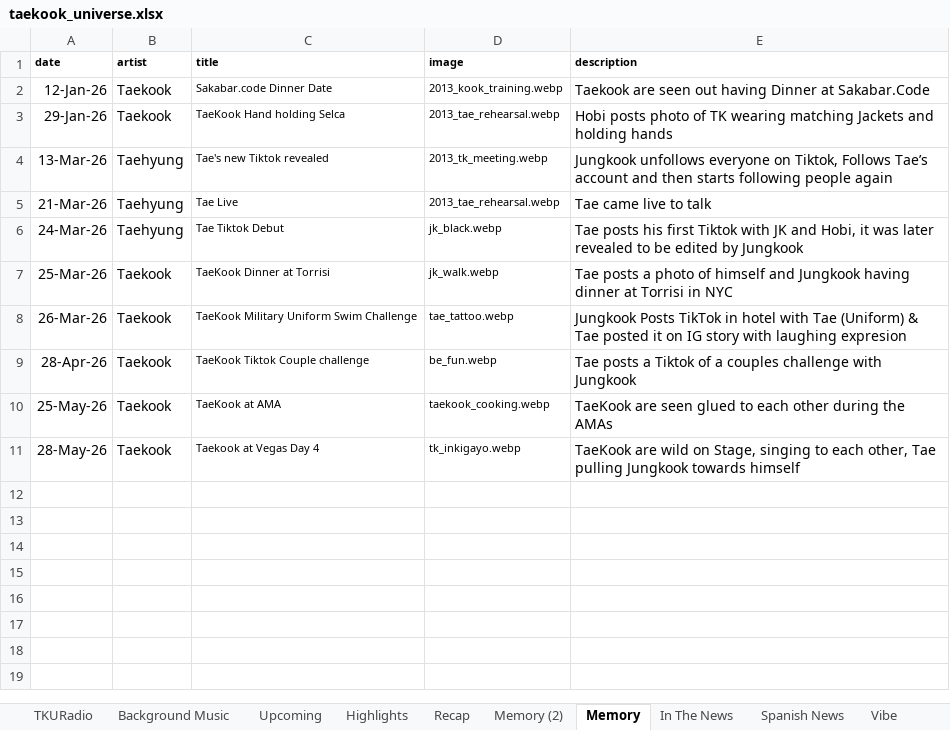
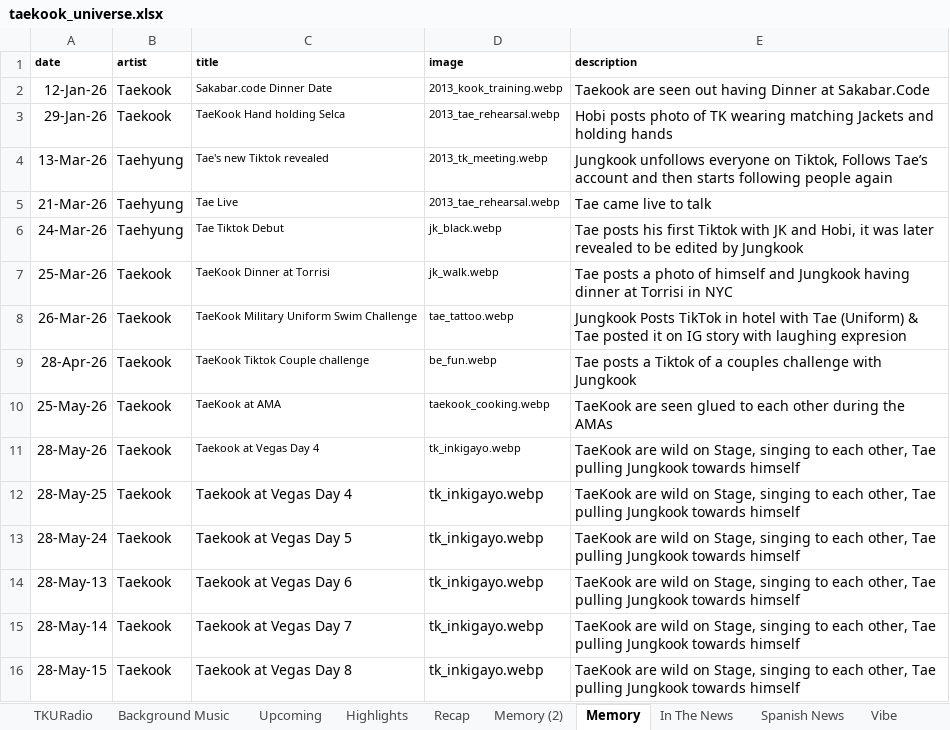
Before and after one commit to tetekoofm/taekookuniverse, an Excel workbook: taekook_universe.xlsx, sheet Memory, drawn as a sheet; values as stored, in another font and other column widths than the file's, no borders; the diff names each change by its address in the sheet, - before the commit and + after, or states it on an @@ line.

```diff
--- a/taekook_universe.xlsx (sheet Memory)
+++ b/taekook_universe.xlsx (sheet Memory)
+row 12: 28-May-25 | Taekook | Taekook at Vegas Day 4 | tk_inkigayo.webp | TaeKook are wild on Stage, singing to each other, Tae pulling Jungkook towards himself
+row 13: 28-May-24 | Taekook | Taekook at Vegas Day 5 | tk_inkigayo.webp | TaeKook are wild on Stage, singing to each other, Tae pulling Jungkook towards himself
+row 14: 28-May-13 | Taekook | Taekook at Vegas Day 6 | tk_inkigayo.webp | TaeKook are wild on Stage, singing to each other, Tae pulling Jungkook towards himself
+row 15: 28-May-14 | Taekook | Taekook at Vegas Day 7 | tk_inkigayo.webp | TaeKook are wild on Stage, singing to each other, Tae pulling Jungkook towards himself
+row 16: 28-May-15 | Taekook | Taekook at Vegas Day 8 | tk_inkigayo.webp | TaeKook are wild on Stage, singing to each other, Tae pulling Jungkook towards himself
```
Also changed, not shown: 3 other files.
